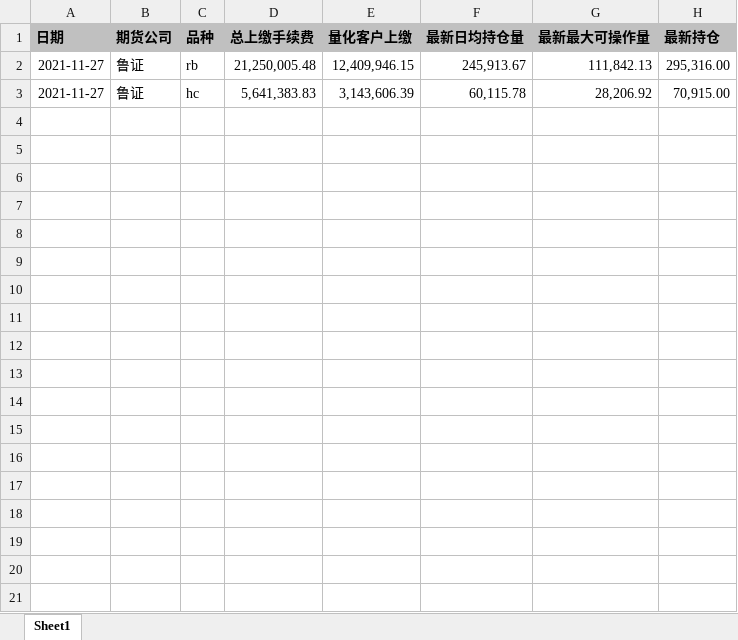
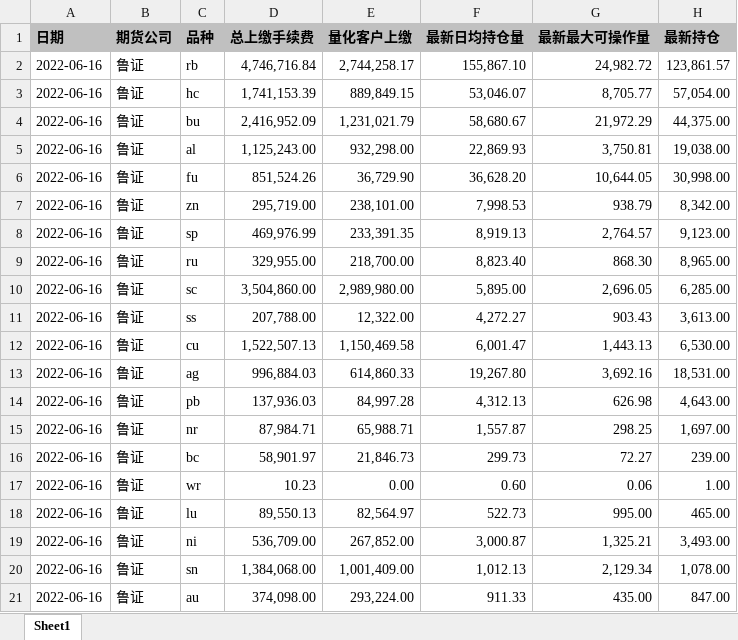
Before and after one commit to kodlovis/gin-vue-admin-1, an Excel workbook: server/resource/excel/BrokerPositionDaily.xlsx, sheet Sheet1, drawn as a sheet; values as stored, in another font and other column widths than the file's, no borders; the diff names each change by its address in the sheet, - before the commit and + after, or states it on an @@ line.

```diff
--- a/server/resource/excel/BrokerPositionDaily.xlsx (sheet Sheet1)
+++ b/server/resource/excel/BrokerPositionDaily.xlsx (sheet Sheet1)
-A2:A3 (日期): 2021-11-27
+A2:A3 (日期): 2022-06-16
-D2 (总上缴手续费): 21,250,005.48
+D2 (总上缴手续费): 4,746,716.84
-E2 (量化客户上缴): 12,409,946.15
+E2 (量化客户上缴): 2,744,258.17
-F2 (最新日均持仓量): 245,913.67
+F2 (最新日均持仓量): 155,867.10
-G2 (最新最大可操作量): 111,842.13
+G2 (最新最大可操作量): 24,982.72
-H2 (最新持仓): 295,316.00
+H2 (最新持仓): 123,861.57
-D3 (总上缴手续费): 5,641,383.83
+D3 (总上缴手续费): 1,741,153.39
-E3 (量化客户上缴): 3,143,606.39
+E3 (量化客户上缴): 889,849.15
-F3 (最新日均持仓量): 60,115.78
+F3 (最新日均持仓量): 53,046.07
-G3 (最新最大可操作量): 28,206.92
+G3 (最新最大可操作量): 8,705.77
-H3 (最新持仓): 70,915.00
+H3 (最新持仓): 57,054.00
+row 4: 2022-06-16 | 鲁证 | bu | 2,416,952.09 | 1,231,021.79 | 58,680.67 | 21,972.29 | 44,375.00
+row 5: 2022-06-16 | 鲁证 | al | 1,125,243.00 | 932,298.00 | 22,869.93 | 3,750.81 | 19,038.00
+row 6: 2022-06-16 | 鲁证 | fu | 851,524.26 | 36,729.90 | 36,628.20 | 10,644.05 | 30,998.00
+row 7: 2022-06-16 | 鲁证 | zn | 295,719.00 | 238,101.00 | 7,998.53 | 938.79 | 8,342.00
+row 8: 2022-06-16 | 鲁证 | sp | 469,976.99 | 233,391.35 | 8,919.13 | 2,764.57 | 9,123.00
+row 9: 2022-06-16 | 鲁证 | ru | 329,955.00 | 218,700.00 | 8,823.40 | 868.30 | 8,965.00
+row 10: 2022-06-16 | 鲁证 | sc | 3,504,860.00 | 2,989,980.00 | 5,895.00 | 2,696.05 | 6,285.00
+row 11: 2022-06-16 | 鲁证 | ss | 207,788.00 | 12,322.00 | 4,272.27 | 903.43 | 3,613.00
+row 12: 2022-06-16 | 鲁证 | cu | 1,522,507.13 | 1,150,469.58 | 6,001.47 | 1,443.13 | 6,530.00
+row 13: 2022-06-16 | 鲁证 | ag | 996,884.03 | 614,860.33 | 19,267.80 | 3,692.16 | 18,531.00
+row 14: 2022-06-16 | 鲁证 | pb | 137,936.03 | 84,997.28 | 4,312.13 | 626.98 | 4,643.00
+row 15: 2022-06-16 | 鲁证 | nr | 87,984.71 | 65,988.71 | 1,557.87 | 298.25 | 1,697.00
+row 16: 2022-06-16 | 鲁证 | bc | 58,901.97 | 21,846.73 | 299.73 | 72.27 | 239.00
+row 17: 2022-06-16 | 鲁证 | wr | 10.23 | 0.00 | 0.60 | 0.06 | 1.00
+row 18: 2022-06-16 | 鲁证 | lu | 89,550.13 | 82,564.97 | 522.73 | 995.00 | 465.00
+row 19: 2022-06-16 | 鲁证 | ni | 536,709.00 | 267,852.00 | 3,000.87 | 1,325.21 | 3,493.00
+row 20: 2022-06-16 | 鲁证 | sn | 1,384,068.00 | 1,001,409.00 | 1,012.13 | 2,129.34 | 1,078.00
+row 21: 2022-06-16 | 鲁证 | au | 374,098.00 | 293,224.00 | 911.33 | 435.00 | 847.00
```
Also changed, not shown: server/resource/excel/ExcelImport.xlsx, 33 other files.
